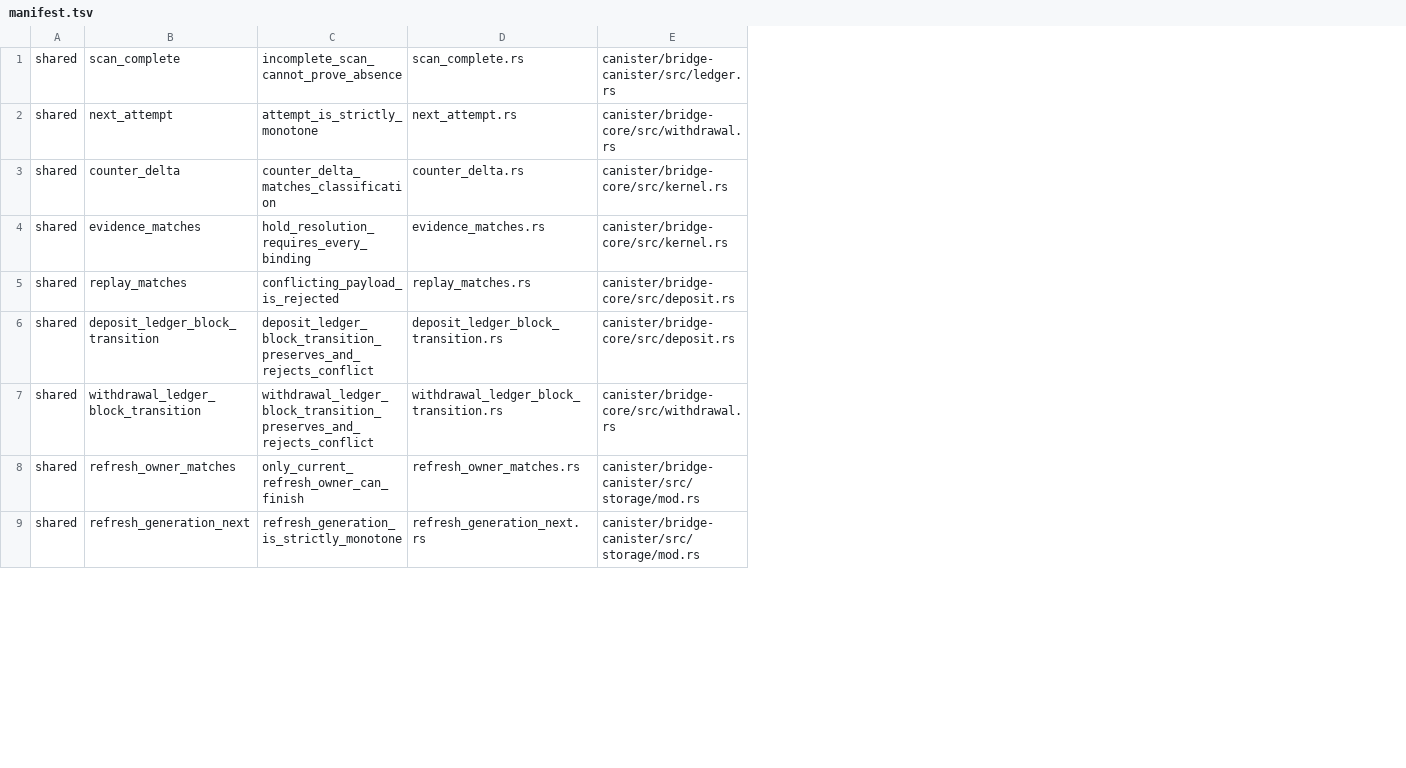
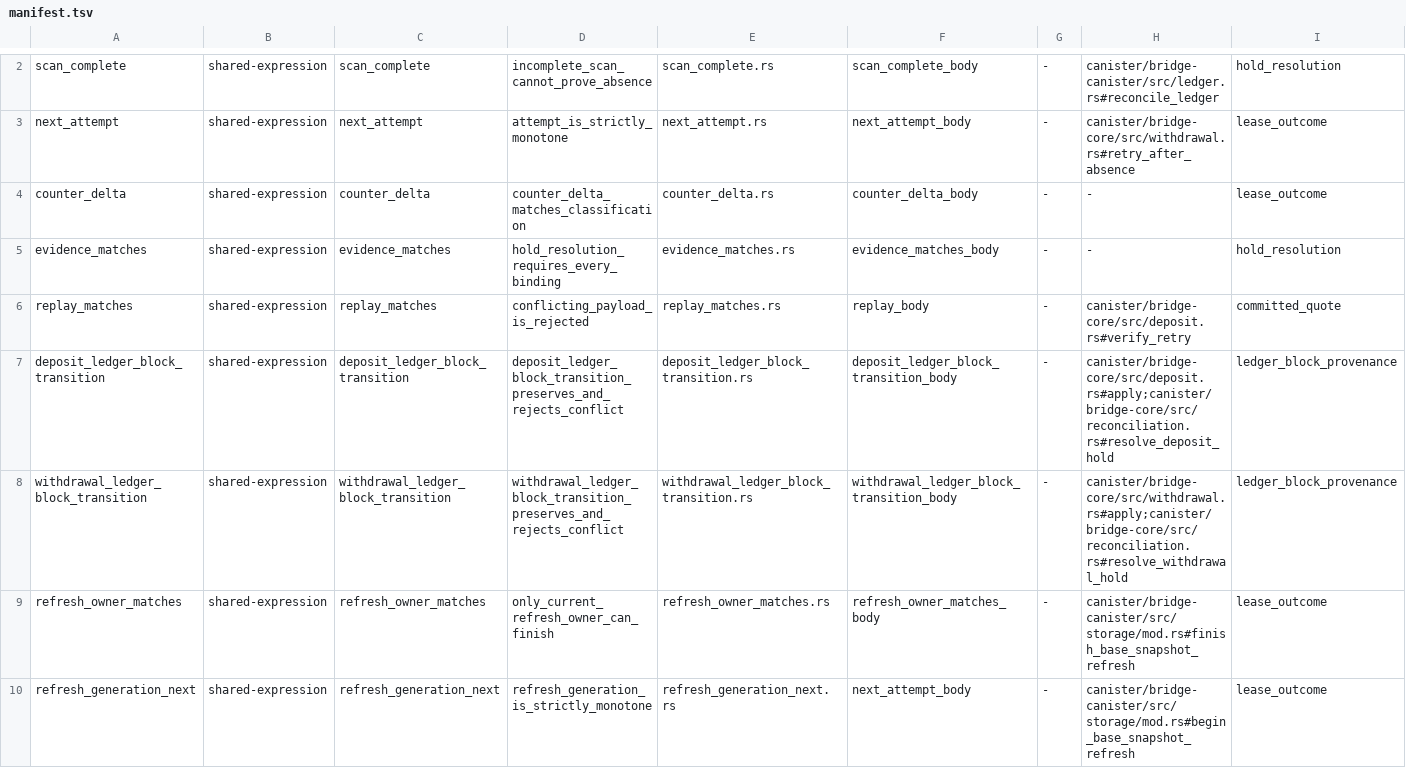
Before and after one commit to humandebri/Bridge, a TSV file: verification/verus/manifest.tsv, drawn as a sheet; only a part is shown, gaps mark what is left out; removed rows and columns are numbered as before the commit, all else as after; the diff covers the shown part only; the diff names each change by its address in the sheet, - before the commit and + after, or states it on an @@ line.

Commit message:
fix(verification): enforce fail-closed proof bindings
Bind Verus proofs, claims, SMT obligations, and Halmos checks to their exact production evidence. Validate Bridge commit arguments through the compiler AST and add negative fixtures for omitted state effects.

Harden proof receipts and trusted CI tool setup so incomplete or stale evidence cannot promote implementation claims.

```diff
--- a/verification/verus/manifest.tsv
+++ b/verification/verus/manifest.tsv
-column A, rows 1-9: all shared
+column B, rows 2-10: all shared-expression
+column C, rows 2-10: scan_complete | next_attempt | counter_delta | evidence_matches | replay_matches | deposit_ledger_block_transition | withdrawal_ledger_block_transition | refresh_owner_matches | refresh_generation_next
-column E, rows 1-9: canister/bridge-canister/src/ledger.rs | canister/bridge-core/src/withdrawal.rs | canister/bridge-core/src/kernel.rs | canister/bridge-core/src/kernel.rs | canister/bridge-core/src/deposit.rs | canister/bridge-core/src/deposit.rs | canister/bridge-core/src/withdrawal.rs | canister/bridge-canister/src/storage/mod.rs | canister/bridge-canister/src/storage/mod.rs
+column F, rows 2-10: scan_complete_body | next_attempt_body | counter_delta_body | evidence_matches_body | replay_body | deposit_ledger_block_transition_body | withdrawal_ledger_block_transition_body | refresh_owner_matches_body | next_attempt_body
+column G, rows 2-10: all -
+column H, rows 2-10: canister/bridge-canister/src/ledger.rs#reconcile_ledger | canister/bridge-core/src/withdrawal.rs#retry_after_absence | - | - | canister/bridge-core/src/deposit.rs#verify_retry | canister/bridge-core/src/deposit.rs#apply;canister/bridge-core/src/reconciliation.rs#resolve_deposit_hold | canister/bridge-core/src/withdrawal.rs#apply;canister/bridge-core/src/reconciliation.rs#resolve_withdrawal_hold | canister/bridge-canister/src/storage/mod.rs#finish_base_snapshot_refresh | canister/bridge-canister/src/storage/mod.rs#begin_base_snapshot_refresh
+column I, rows 2-10: hold_resolution | lease_outcome | lease_outcome | hold_resolution | committed_quote | ledger_block_provenance | ledger_block_provenance | lease_outcome | lease_outcome
```
Also changed, not shown: 1 added row and 2 edited cells elsewhere in this file, verification/assumptions.tsv, verification/claims.tsv, 49 other files.
